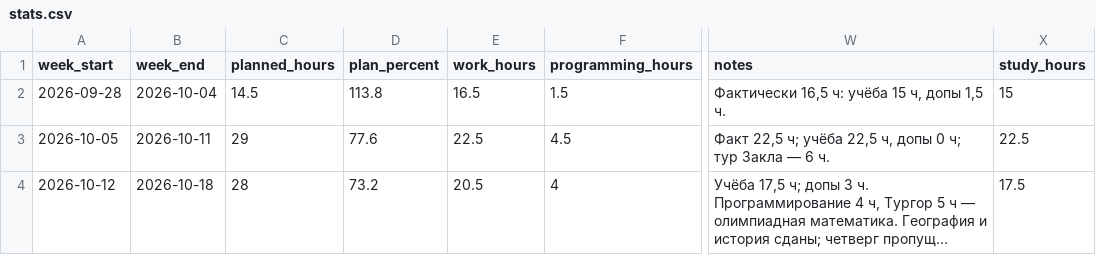
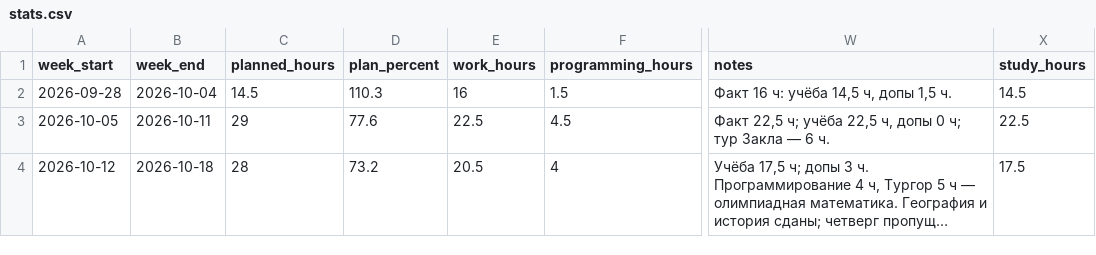
Before and after one commit to ponponin/dashboard, a CSV file: data/stats.csv, drawn as a sheet; only a part is shown, gaps mark what is left out; long unchanged cells end in …; the diff names each change by its address in the sheet, - before the commit and + after, or states it on an @@ line.

Commit message:
Correct and split weekly totals

```diff
--- a/data/stats.csv
+++ b/data/stats.csv
-D2 (plan_percent): 113.8
+D2 (plan_percent): 110.3
-E2 (work_hours): 16.5
+E2 (work_hours): 16
-W2 (notes): Фактически 16,5 ч: учёба 15 ч, допы 1,5 ч.
+W2 (notes): Факт 16 ч: учёба 14,5 ч, допы 1,5 ч.
-X2 (study_hours): 15
+X2 (study_hours): 14.5
```
